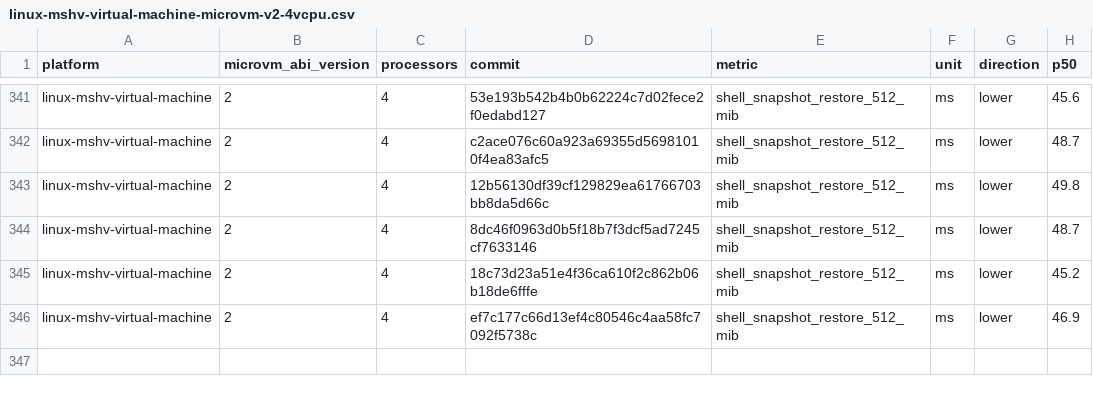
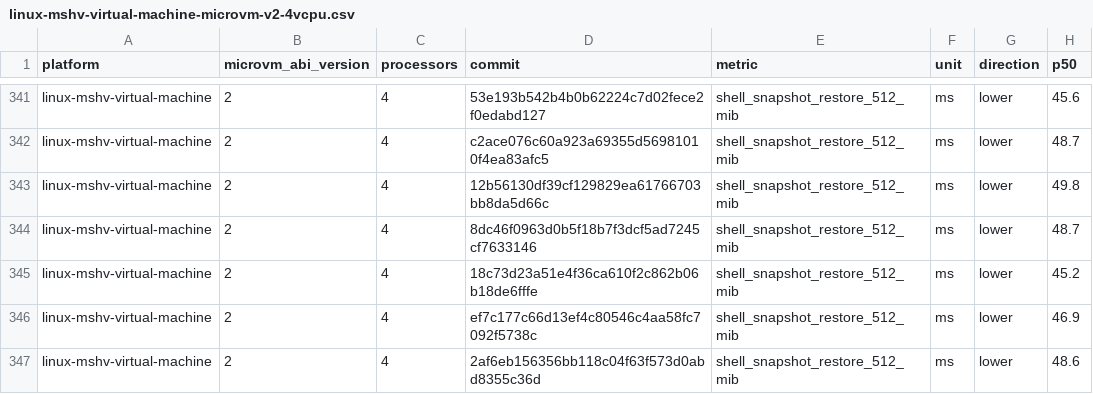
Before and after one commit to Jbansal2/nvx, a CSV file: data/linux-mshv-virtual-machine-microvm-v2-4vcpu.csv, drawn as a sheet; only a part is shown, gaps mark what is left out; the diff names each change by its address in the sheet, - before the commit and + after, or states it on an @@ line.

```diff
--- a/data/linux-mshv-virtual-machine-microvm-v2-4vcpu.csv
+++ b/data/linux-mshv-virtual-machine-microvm-v2-4vcpu.csv
+row 347: linux-mshv-virtual-machine | 2 | 4 | 2af6eb156356bb118c04f63f573d0abd8355c36d | shell_snapshot_restore_512_mib | ms | lower | 48.6
```
Also changed, not shown: data/linux-mshv-virtual-machine-microvm-v2-2vcpu.csv, data/linux-mshv-virtual-machine-microvm-v2-8vcpu.csv, 9 other files.
